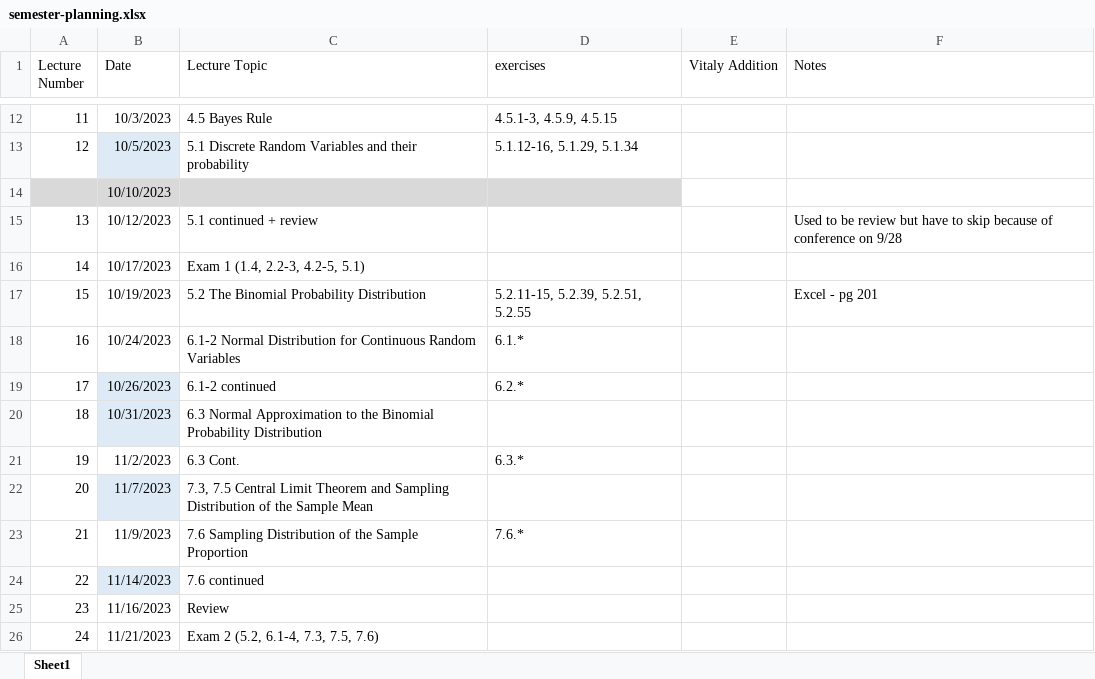
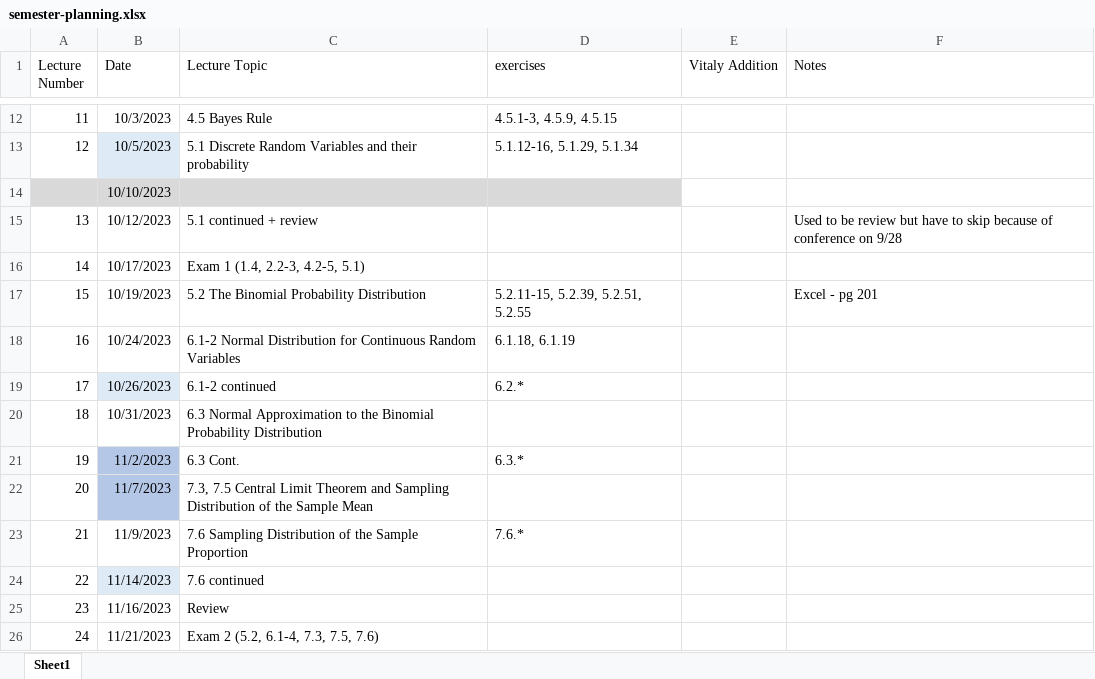
Before and after one commit to ccny-stats/math17300, an Excel workbook: resources/semester-planning.xlsx, sheet Sheet1, drawn as a sheet; only a part is shown, gaps mark what is left out; values as stored, in another font and other column widths than the file's, no borders; the diff names each change by its address in the sheet, - before the commit and + after, or states it on an @@ line.

Commit message:
finished lecture 13"

```diff
--- a/resources/semester-planning.xlsx (sheet Sheet1)
+++ b/resources/semester-planning.xlsx (sheet Sheet1)
-D18 (exercises): 6.1.*
+D18 (exercises): 6.1.18, 6.1.19
-B20 fill: #DEEBF7
+B20 fill: none
-B21 fill: none
+B21 fill: #B4C7E7
-B22 fill: #DEEBF7
+B22 fill: #B4C7E7
```
Also changed, not shown: 15 other files.
